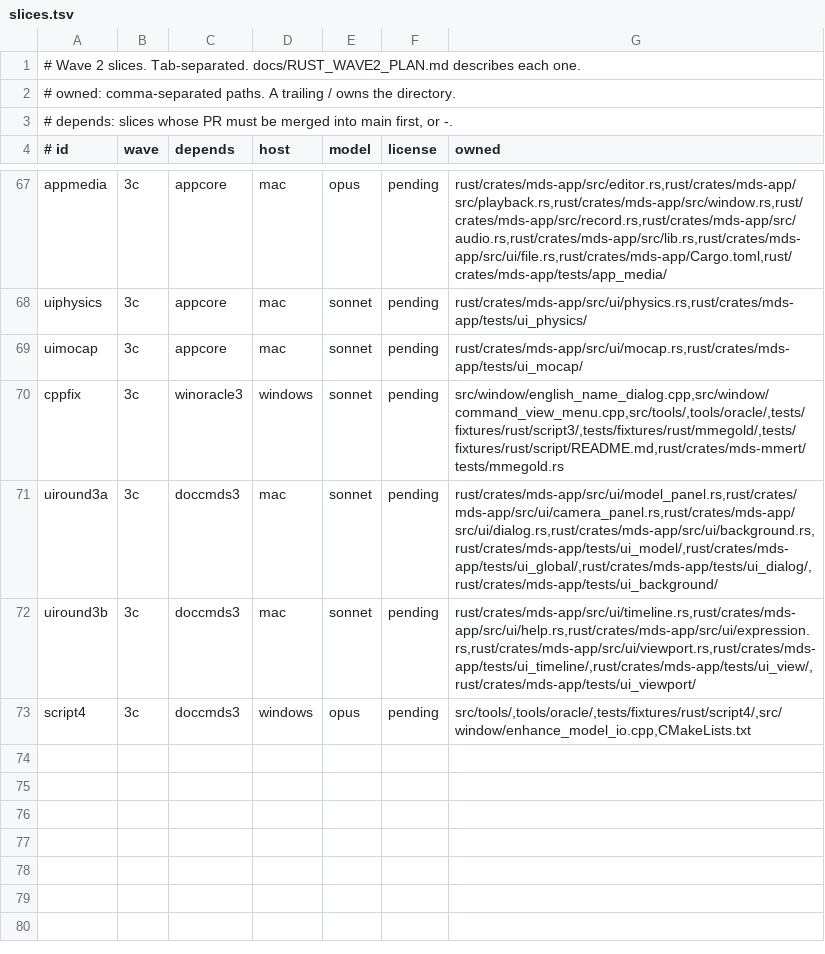
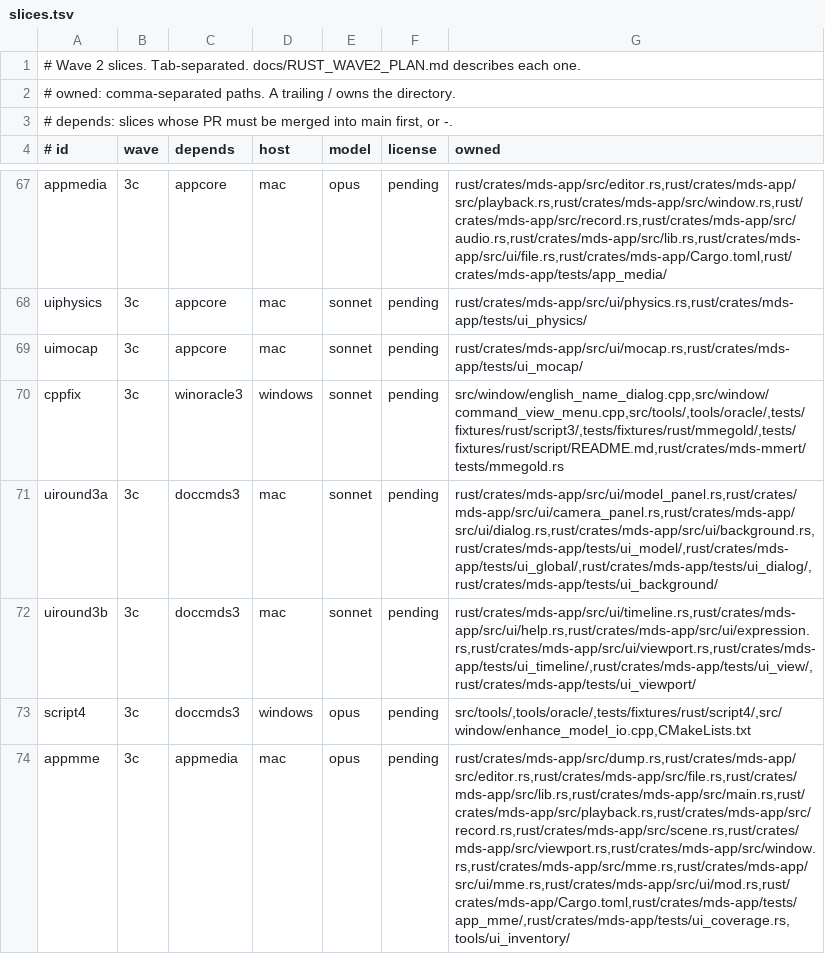
Before and after one commit to geekjapan/MikuDanceStudio-J, a TSV file: tools/orchestrate/slices.tsv, drawn as a sheet; only a part is shown, gaps mark what is left out.

Commit message:
Add the appmme slice row

```diff
--- a/tools/orchestrate/slices.tsv
+++ b/tools/orchestrate/slices.tsv
@@ -73 +73,2 @@ uiround3b	3c	doccmds3	mac	sonnet	pending	rust/crates/mds-app/src/ui/timeline.rs,
 script4	3c	doccmds3	windows	opus	pending	src/tools/,tools/oracle/,tests/fixtures/rust/script4/,src/window/enhance_model_io.cpp,CMakeLists.txt
+appmme	3c	appmedia	mac	opus	pending	rust/crates/mds-app/src/dump.rs,rust/crates/mds-app/src/editor.rs,rust/crates/mds-app/src/file.rs,rust/crates/mds-app/src/lib.rs,rust/crates/mds-app/src/main.rs,rust/crates/mds-app/src/playback.rs,rust/crates/mds-app/src/record.rs,rust/crates/mds-app/src/scene.rs,rust/crates/mds-app/src/viewport.rs,rust/crates/mds-app/src/window.rs,rust/crates/mds-app/src/mme.rs,rust/crates/mds-app/src/ui/mme.rs,rust/crates/mds-app/src/ui/mod.rs,rust/crates/mds-app/Cargo.toml,rust/crates/mds-app/tests/app_mme/,rust/crates/mds-app/tests/ui_coverage.rs,tools/ui_inventory/
```
